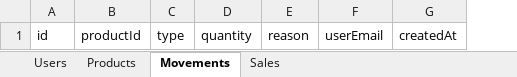
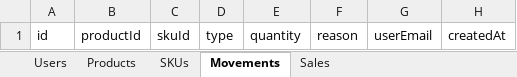
Before and after one commit to RodrigoFerretti/under-merch, an Excel workbook: setup/undermerch-template.xlsx, sheet Movements, drawn as a sheet; values as stored, in another font and other column widths than the file's, no borders; the diff names each change by its address in the sheet, - before the commit and + after, or states it on an @@ line.

```diff
--- a/setup/undermerch-template.xlsx (sheet Movements)
+++ b/setup/undermerch-template.xlsx (sheet Movements)
+sheet tab: SKUs
+column C, row 1: skuId
```
Also changed, not shown: sheet Products, sheet Sales, 6 other files.
